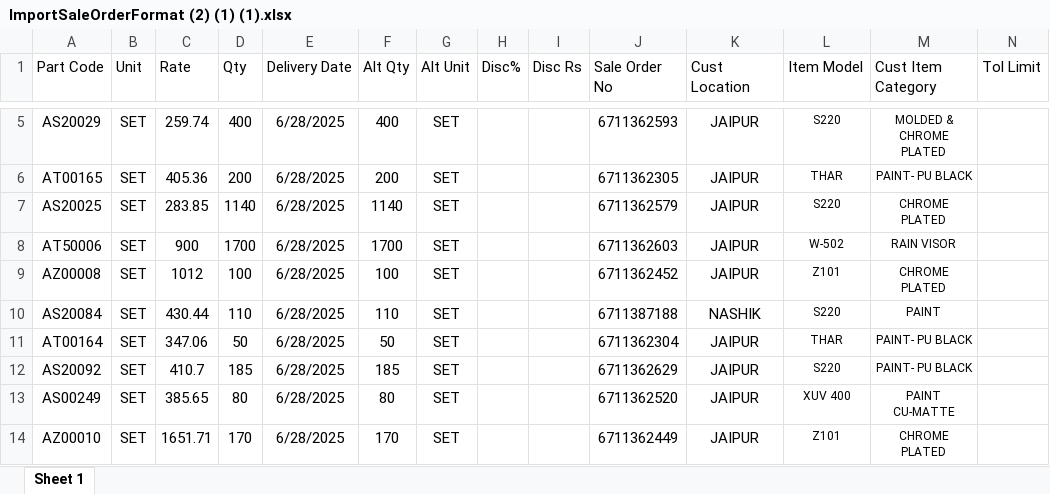
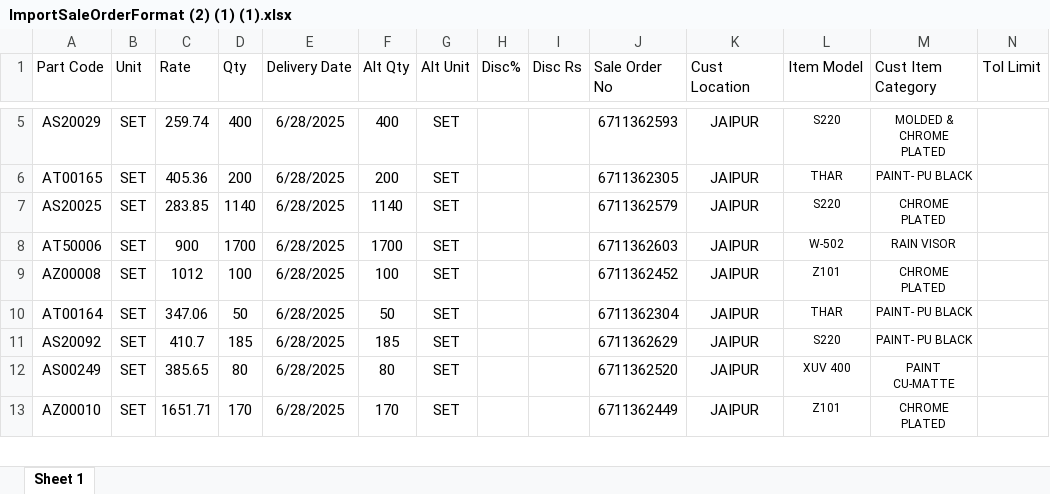
Before and after one commit to bmr2022/DGCGit2025, an Excel workbook: eTactWeb/wwwroot/Uploads/ImportSaleOrderFormat (2) (1) (1).xlsx, sheet Sheet 1, drawn as a sheet; only a part is shown, gaps mark what is left out; values as stored, in another font and other column widths than the file's, no borders; rows hold the shown columns only; the diff names each change by its address in the sheet, - before the commit and + after, or states it on an @@ line.

Commit message:
import excel

```diff
--- a/eTactWeb/wwwroot/Uploads/ImportSaleOrderFormat (2) (1) (1).xlsx (sheet Sheet 1)
+++ b/eTactWeb/wwwroot/Uploads/ImportSaleOrderFormat (2) (1) (1).xlsx (sheet Sheet 1)
-row 10: AS20084 | SET | 430.44 | 110 | 6/28/2025 | 110 | SET |  |  | 6711387188 | NASHIK | S220 | PAINT
```
Also changed, not shown: 3 other files.
